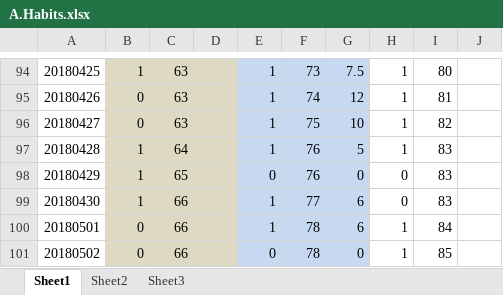
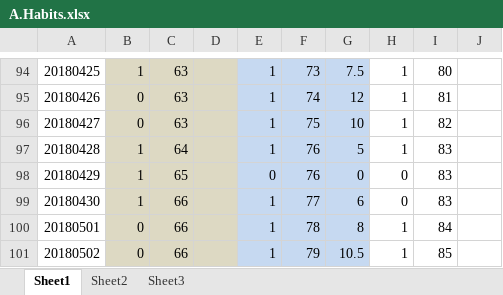
Before and after one commit to Jimmy419/Career, an Excel workbook: 做事 Doing/A.Habits.xlsx, sheet Sheet1, drawn as a sheet; only a part is shown, gaps mark what is left out; values as stored, in another font and other column widths than the file's, no borders; charts and pictures not drawn; the diff names each change by its address in the sheet, - before the commit and + after, or states it on an @@ line.

Commit message:
5656

```diff
--- a/做事 Doing/A.Habits.xlsx (sheet Sheet1)
+++ b/做事 Doing/A.Habits.xlsx (sheet Sheet1)
-G100: 6
+G100: 8
-E101: 0
+E101: 1
-F101: 78
+F101: 79
-G101: 0
+G101: 10.5
```
Also changed, not shown: charts or pictures.
